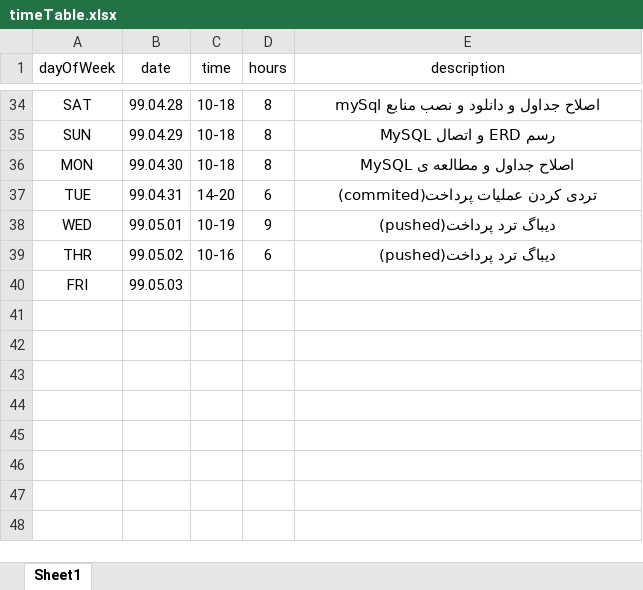
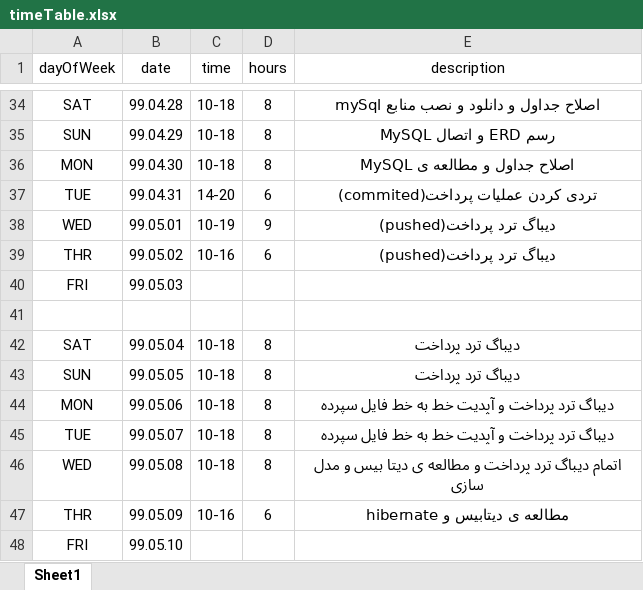
Before and after one commit to aydafardipour1996/SalaryPayment, an Excel workbook: timeTable.xlsx, sheet Sheet1, drawn as a sheet; only a part is shown, gaps mark what is left out; values as stored, in another font and other column widths than the file's, no borders; the diff names each change by its address in the sheet, - before the commit and + after, or states it on an @@ line.

Commit message:
timeTable updated

```diff
--- a/timeTable.xlsx (sheet Sheet1)
+++ b/timeTable.xlsx (sheet Sheet1)
+row 41: (empty)
+row 42: SAT | 99.05.04 | 10-18 | 8 | دیباگ ترد پرداخت
+row 43: SUN | 99.05.05 | 10-18 | 8 | دیباگ ترد پرداخت
+row 44: MON | 99.05.06 | 10-18 | 8 | دیباگ ترد پرداخت و آپدیت خط به خط فایل سپرده
+row 45: TUE | 99.05.07 | 10-18 | 8 | دیباگ ترد پرداخت و آپدیت خط به خط فایل سپرده
+row 46: WED | 99.05.08 | 10-18 | 8 | اتمام دیباگ ترد پرداخت و مطالعه ی دیتا بیس و مدل سازی
+row 47: THR | 99.05.09 | 10-16 | 6 | مطالعه ی دیتابیس و hibernate
+row 48: FRI | 99.05.10
```
